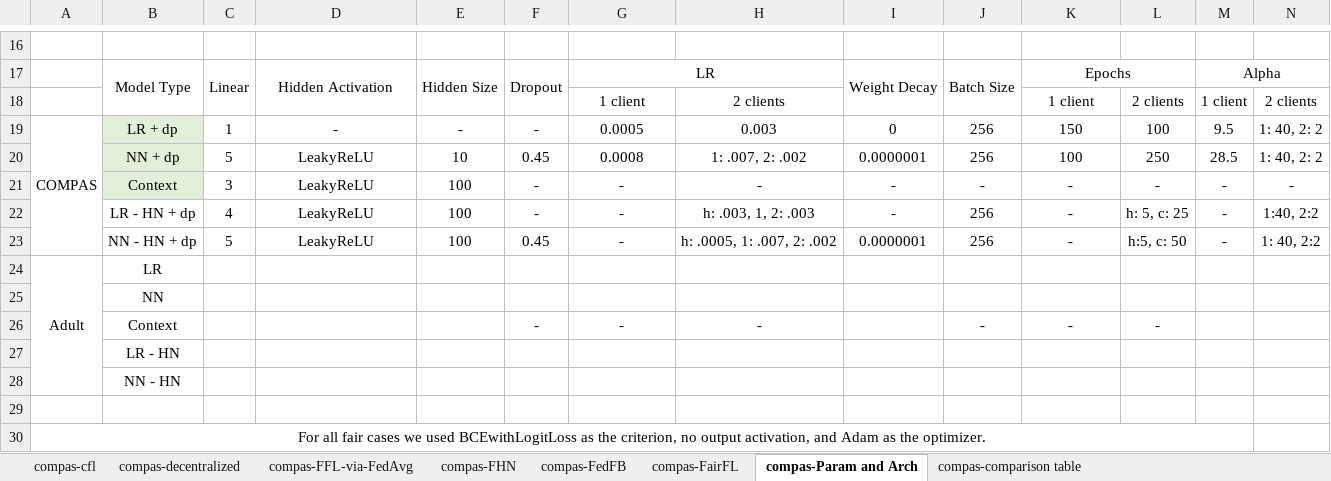
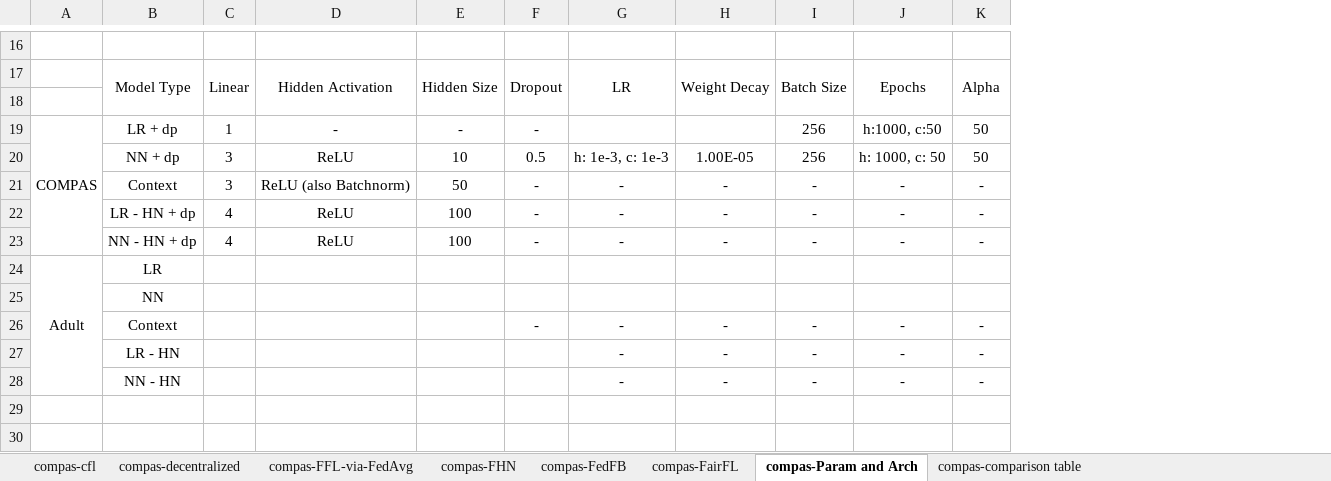
Before and after one commit to alycia-noel/Robust-PFL-Under-Fairness-Heterogeneity, an Excel workbook: experiments/compas/results/all_results.xlsx, sheet compas-Param and Arch, drawn as a sheet; only a part is shown, gaps mark what is left out; values as stored, in another font and other column widths than the file's, no borders; removed rows and columns are numbered as before the commit, all else as after; the diff covers the shown part only; the diff names each change by its address in the sheet, - before the commit and + after, or states it on an @@ line.

```diff
--- a/experiments/compas/results/all_results.xlsx (sheet compas-Param and Arch)
+++ b/experiments/compas/results/all_results.xlsx (sheet compas-Param and Arch)
-column H, rows 18-19: 2 clients | 0.003; rows 21-26: - | h: .003, 1, 2: .003 | h: .0005, 1: .007, 2: .002 |  |  | -
-column L, rows 18-19: 2 clients | 100; rows 21-26: - | h: 5, c: 25 | h:5, c: 50 |  |  | -
-column N, rows 18-19: 2 clients | 1: 40, 2: 2; rows 21-23: - | 1:40, 2:2 | 1: 40, 2:2
-G17:H17 merged
+G17:G18 merged
-K17:L17 merged
+J17:J18 merged
-M17:N17 merged
+K17:K18 merged
-row 18:  |  |  |  |  |  | 1 client | 2 clients |  |  | 1 client | 2 clients | 1 client | 2 clients
+row 18: (empty)
-B19 fill: #E2F0D9
+B19 fill: none
-G19: 0.0005
+G19: (empty)
-H19: 0
+H19: (empty)
-J19: 150
+J19: h:1000, c:50
-K19: 9.5
+K19: 50
-row 20:  | NN + dp | 5 | LeakyReLU | 10 | 0.45 | 0.0008 | 1: .007, 2: .002 | 0.0000001 | 256 | 100 | 250 | 28.5 | 1: 40, 2: 2
+row 20:  | NN + dp | 3 | ReLU | 10 | 0.5 | h: 1e-3, c: 1e-3 | 1.00E-05 | 256 | h: 1000, c: 50 | 50
-B21 fill: #E2F0D9
+B21 fill: none
-D21: LeakyReLU
+D21: ReLU (also Batchnorm)
-E21: 100
+E21: 50
-D22:D23: LeakyReLU
+D22:D23: ReLU
-I22:I23: 256
+I22:I23: -
-C23: 5
+C23: 4
-F23: 0.45
+F23: -
-H23: 0.0000001
+H23: -
-A24:A28 merged
+A24:A28 merged
-H26: (empty)
+H26: -
-K26: (empty)
+K26: -
-row 27:  | LR - HN
-row 28:  | NN - HN
-row 27: (empty)
+row 27:  | LR - HN |  |  |  |  | - | - | - | - | -
-row 30: For all fair cases we used BCEwithLogitLoss as the criterion, no output activation, and Adam as the optimizer.
+row 28:  | NN - HN |  |  |  |  | - | - | - | - | -
```
Also changed, not shown: 4 added rows, 4 removed rows, 17 edited cells, cell formats and merged cells elsewhere in this sheet, sheet compas-FHN, hidden cells, 46 other files.
